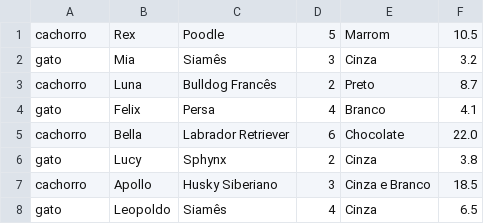
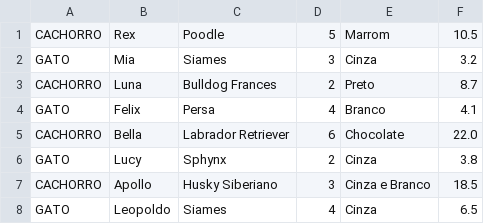
Before and after one commit to JamileReis/Refatoring, a CSV file: pets.csv, drawn as a sheet.

Commit message:
refatorado

```diff
--- a/pets.csv
+++ b/pets.csv
@@ -1,8 +1,8 @@
-cachorro,Rex,Poodle,5,Marrom,10.5
-gato,Mia,Siamês,3,Cinza,3.2
-cachorro,Luna,Bulldog Francês,2,Preto,8.7
-gato,Felix,Persa,4,Branco,4.1
-cachorro,Bella,Labrador Retriever,6,Chocolate,22.0
-gato,Lucy,Sphynx,2,Cinza,3.8
-cachorro,Apollo,Husky Siberiano,3,Cinza e Branco,18.5
-gato,Leopoldo,Siamês,4,Cinza,6.5
+CACHORRO,Rex,Poodle,5,Marrom,10.5
+GATO,Mia,Siames,3,Cinza,3.2
+CACHORRO,Luna,Bulldog Frances,2,Preto,8.7
+GATO,Felix,Persa,4,Branco,4.1
+CACHORRO,Bella,Labrador Retriever,6,Chocolate,22.0
+GATO,Lucy,Sphynx,2,Cinza,3.8
+CACHORRO,Apollo,Husky Siberiano,3,Cinza e Branco,18.5
+GATO,Leopoldo,Siames,4,Cinza,6.5
```
